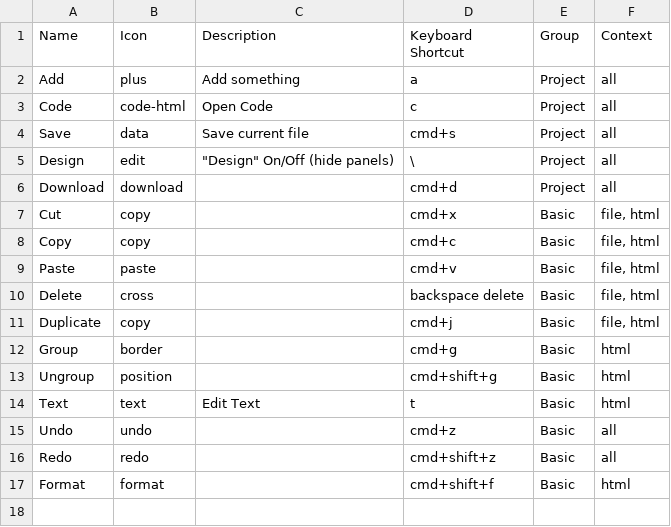
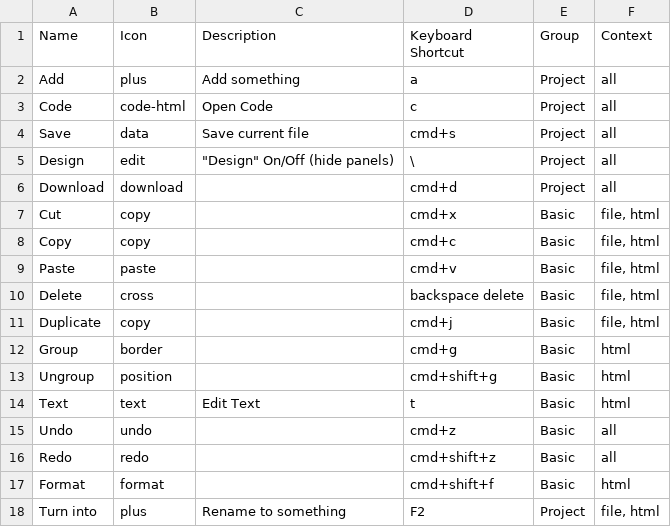
Before and after one commit to weareunderdesign/rnbw, a CSV file: src/_ref/cmdk.ref/Actions.csv, drawn as a sheet; the diff names each change by its address in the sheet, - before the commit and + after, or states it on an @@ line.

Commit message:
added Turn into cmdk ui

```diff
--- a/src/_ref/cmdk.ref/Actions.csv
+++ b/src/_ref/cmdk.ref/Actions.csv
+row 18: Turn into | plus | Rename to something | F2 | Project | file, html
```
Also changed, not shown: 2 other files.
